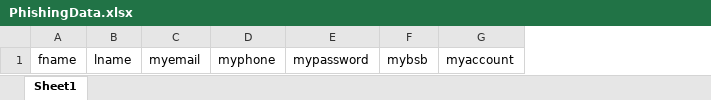
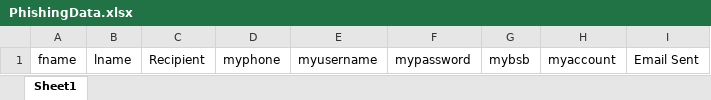
Before and after one commit to RandleIT/Webform, an Excel workbook: PhishingData.xlsx, sheet Sheet1, drawn as a sheet; values as stored, in another font and other column widths than the file's, no borders; removed rows and columns are numbered as before the commit, all else as after; the diff names each change by its address in the sheet, - before the commit and + after, or states it on an @@ line.

```diff
--- a/PhishingData.xlsx (sheet Sheet1)
+++ b/PhishingData.xlsx (sheet Sheet1)
-column C, row 1: myemail
+column C, row 1: Recipient
+column E, row 1: myusername
+column I, row 1: Email Sent
```
Also changed, not shown: 1 other file.
